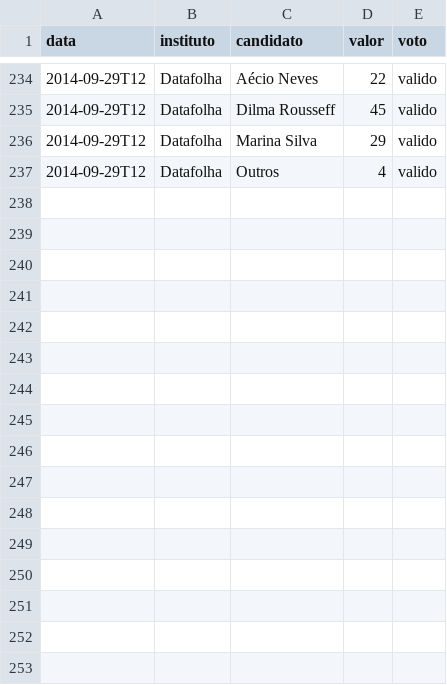
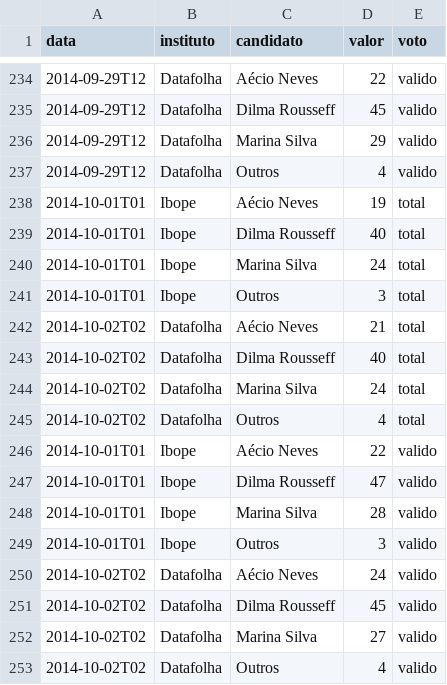
Before and after one commit to rodrigoburg/media_edados, a CSV file: dados/todos_institutos.csv, drawn as a sheet; only a part is shown, gaps mark what is left out; the diff names each change by its address in the sheet, - before the commit and + after, or states it on an @@ line.

```diff
--- a/dados/todos_institutos.csv
+++ b/dados/todos_institutos.csv
+row 238: 2014-10-01T01 | Ibope | Aécio Neves | 19 | total
+row 239: 2014-10-01T01 | Ibope | Dilma Rousseff | 40 | total
+row 240: 2014-10-01T01 | Ibope | Marina Silva | 24 | total
+row 241: 2014-10-01T01 | Ibope | Outros | 3 | total
+row 242: 2014-10-02T02 | Datafolha | Aécio Neves | 21 | total
+row 243: 2014-10-02T02 | Datafolha | Dilma Rousseff | 40 | total
+row 244: 2014-10-02T02 | Datafolha | Marina Silva | 24 | total
+row 245: 2014-10-02T02 | Datafolha | Outros | 4 | total
+row 246: 2014-10-01T01 | Ibope | Aécio Neves | 22 | valido
+row 247: 2014-10-01T01 | Ibope | Dilma Rousseff | 47 | valido
+row 248: 2014-10-01T01 | Ibope | Marina Silva | 28 | valido
+row 249: 2014-10-01T01 | Ibope | Outros | 3 | valido
+row 250: 2014-10-02T02 | Datafolha | Aécio Neves | 24 | valido
+row 251: 2014-10-02T02 | Datafolha | Dilma Rousseff | 45 | valido
+row 252: 2014-10-02T02 | Datafolha | Marina Silva | 27 | valido
+row 253: 2014-10-02T02 | Datafolha | Outros | 4 | valido
```
Also changed, not shown: dados/media_edados.csv, dados/segundo_turno.csv, 1 other file.
